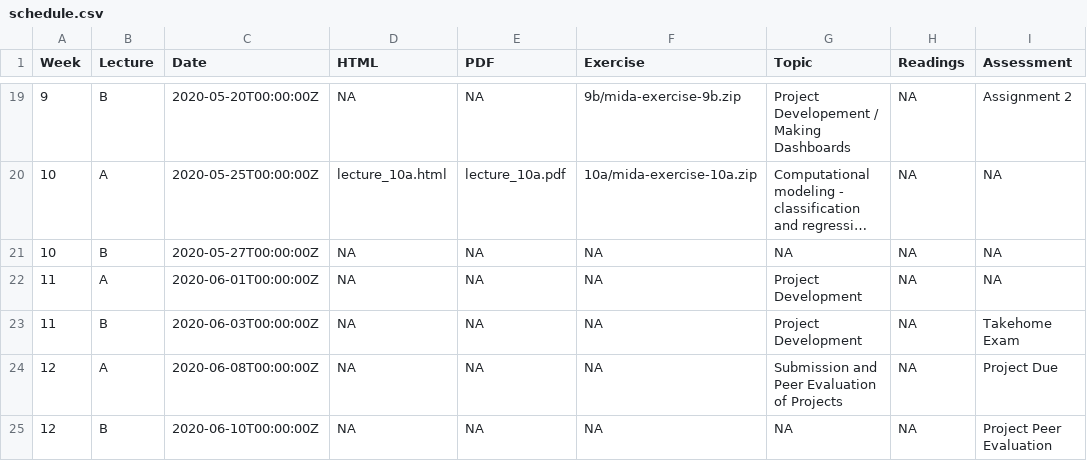
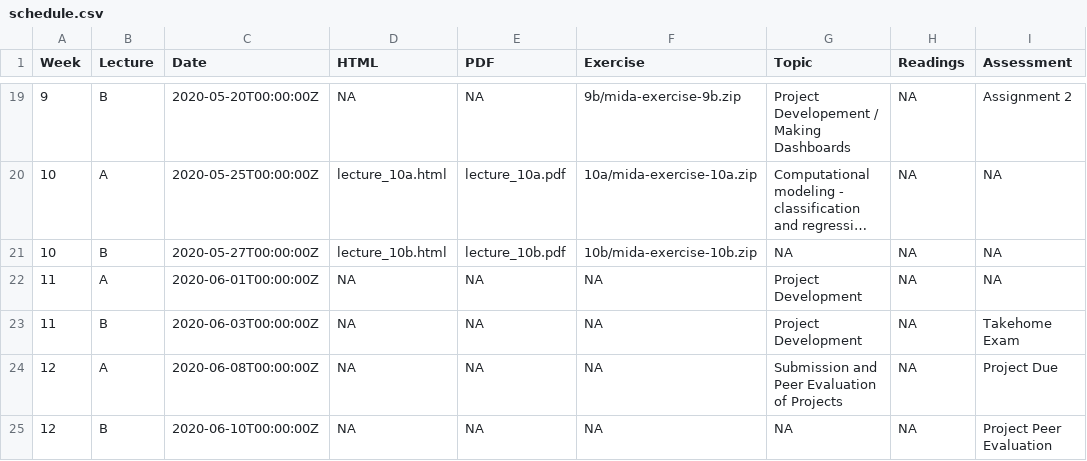
Before and after one commit to numbats/mida, a CSV file: docs/materials/schedule.csv, drawn as a sheet; only a part is shown, gaps mark what is left out; long unchanged cells end in …; the diff names each change by its address in the sheet, - before the commit and + after, or states it on an @@ line.

```diff
--- a/docs/materials/schedule.csv
+++ b/docs/materials/schedule.csv
-D21 (HTML): NA
+D21 (HTML): lecture_10b.html
-E21 (PDF): NA
+E21 (PDF): lecture_10b.pdf
-F21 (Exercise): NA
+F21 (Exercise): 10b/mida-exercise-10b.zip
```
Also changed, not shown: materials/schedule.csv, 1 other file.
